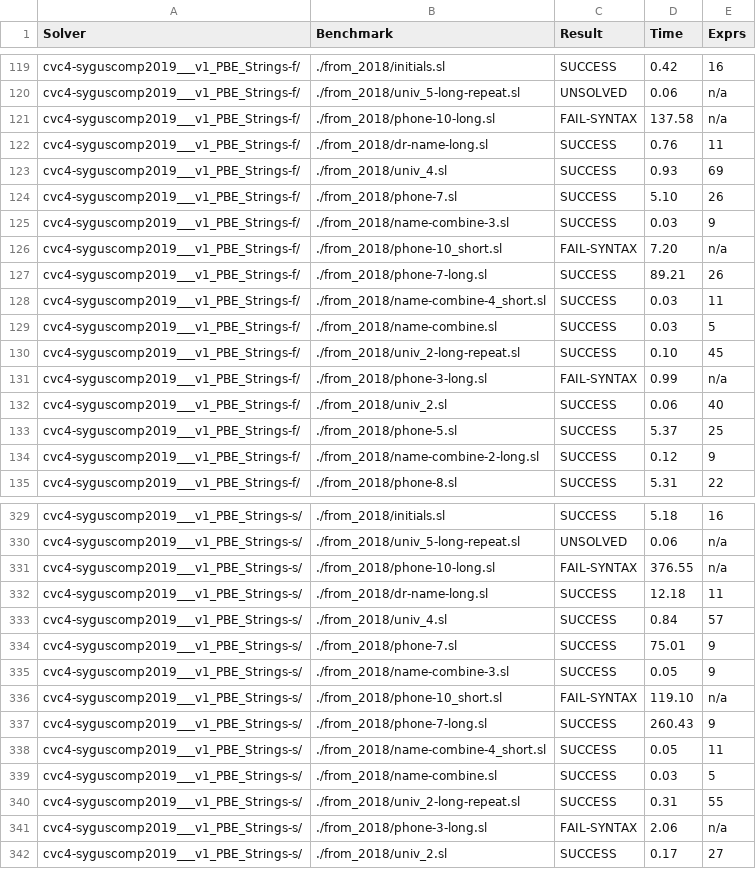
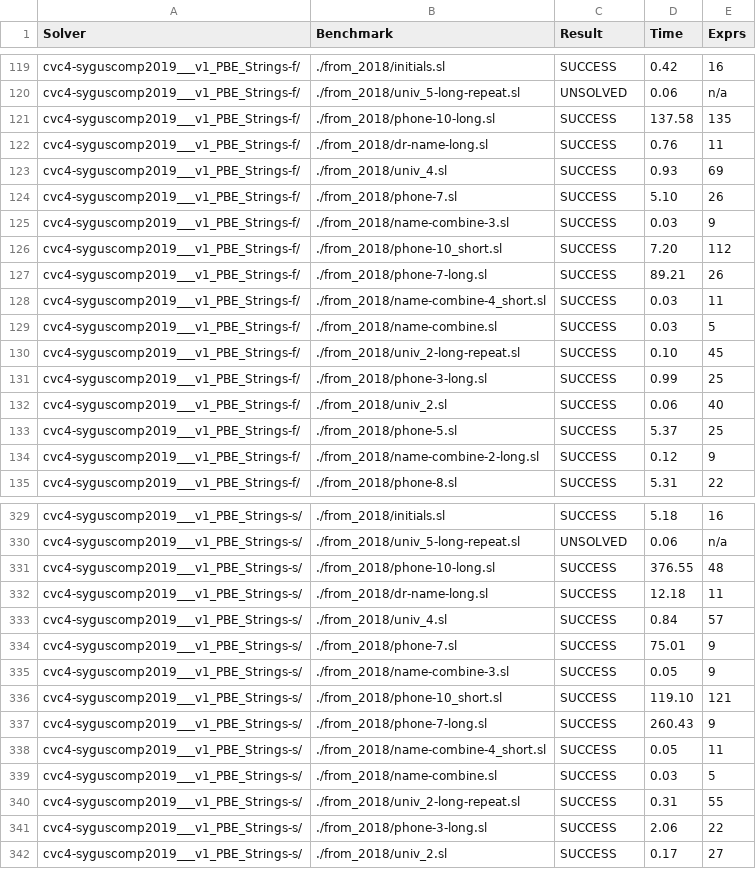
Before and after one commit to SyGuS-Org/tools, a CSV file: 2019/results/results-txt/results-PBE_SLIA_Track.csv, drawn as a sheet; only a part is shown, gaps mark what is left out; the diff covers the shown part only.

```diff
--- a/2019/results/results-txt/results-PBE_SLIA_Track.csv
+++ b/2019/results/results-txt/results-PBE_SLIA_Track.csv
@@ -120,3 +120,3 @@ cvc4-syguscomp2019___v1_PBE_Strings-f/,./from_2018/initials.sl,SUCCESS,0.42,16
 cvc4-syguscomp2019___v1_PBE_Strings-f/,./from_2018/univ_5-long-repeat.sl,UNSOLVED,0.06,n/a
-cvc4-syguscomp2019___v1_PBE_Strings-f/,./from_2018/phone-10-long.sl,FAIL-SYNTAX,137.58,n/a
+cvc4-syguscomp2019___v1_PBE_Strings-f/,./from_2018/phone-10-long.sl,SUCCESS,137.58,135
 cvc4-syguscomp2019___v1_PBE_Strings-f/,./from_2018/dr-name-long.sl,SUCCESS,0.76,11
@@ -125,3 +125,3 @@ cvc4-syguscomp2019___v1_PBE_Strings-f/,./from_2018/phone-7.sl,SUCCESS,5.10,26
 cvc4-syguscomp2019___v1_PBE_Strings-f/,./from_2018/name-combine-3.sl,SUCCESS,0.03,9
-cvc4-syguscomp2019___v1_PBE_Strings-f/,./from_2018/phone-10_short.sl,FAIL-SYNTAX,7.20,n/a
+cvc4-syguscomp2019___v1_PBE_Strings-f/,./from_2018/phone-10_short.sl,SUCCESS,7.20,112
 cvc4-syguscomp2019___v1_PBE_Strings-f/,./from_2018/phone-7-long.sl,SUCCESS,89.21,26
@@ -130,3 +130,3 @@ cvc4-syguscomp2019___v1_PBE_Strings-f/,./from_2018/name-combine.sl,SUCCESS,0.03,
 cvc4-syguscomp2019___v1_PBE_Strings-f/,./from_2018/univ_2-long-repeat.sl,SUCCESS,0.10,45
-cvc4-syguscomp2019___v1_PBE_Strings-f/,./from_2018/phone-3-long.sl,FAIL-SYNTAX,0.99,n/a
+cvc4-syguscomp2019___v1_PBE_Strings-f/,./from_2018/phone-3-long.sl,SUCCESS,0.99,25
 cvc4-syguscomp2019___v1_PBE_Strings-f/,./from_2018/univ_2.sl,SUCCESS,0.06,40
@@ -330,3 +330,3 @@ cvc4-syguscomp2019___v1_PBE_Strings-s/,./from_2018/initials.sl,SUCCESS,5.18,16
 cvc4-syguscomp2019___v1_PBE_Strings-s/,./from_2018/univ_5-long-repeat.sl,UNSOLVED,0.06,n/a
-cvc4-syguscomp2019___v1_PBE_Strings-s/,./from_2018/phone-10-long.sl,FAIL-SYNTAX,376.55,n/a
+cvc4-syguscomp2019___v1_PBE_Strings-s/,./from_2018/phone-10-long.sl,SUCCESS,376.55,48
 cvc4-syguscomp2019___v1_PBE_Strings-s/,./from_2018/dr-name-long.sl,SUCCESS,12.18,11
@@ -335,3 +335,3 @@ cvc4-syguscomp2019___v1_PBE_Strings-s/,./from_2018/phone-7.sl,SUCCESS,75.01,9
 cvc4-syguscomp2019___v1_PBE_Strings-s/,./from_2018/name-combine-3.sl,SUCCESS,0.05,9
-cvc4-syguscomp2019___v1_PBE_Strings-s/,./from_2018/phone-10_short.sl,FAIL-SYNTAX,119.10,n/a
+cvc4-syguscomp2019___v1_PBE_Strings-s/,./from_2018/phone-10_short.sl,SUCCESS,119.10,121
 cvc4-syguscomp2019___v1_PBE_Strings-s/,./from_2018/phone-7-long.sl,SUCCESS,260.43,9
@@ -340,3 +340,3 @@ cvc4-syguscomp2019___v1_PBE_Strings-s/,./from_2018/name-combine.sl,SUCCESS,0.03,
 cvc4-syguscomp2019___v1_PBE_Strings-s/,./from_2018/univ_2-long-repeat.sl,SUCCESS,0.31,55
-cvc4-syguscomp2019___v1_PBE_Strings-s/,./from_2018/phone-3-long.sl,FAIL-SYNTAX,2.06,n/a
+cvc4-syguscomp2019___v1_PBE_Strings-s/,./from_2018/phone-3-long.sl,SUCCESS,2.06,22
 cvc4-syguscomp2019___v1_PBE_Strings-s/,./from_2018/univ_2.sl,SUCCESS,0.17,27
```
Also changed, not shown: 20 edited cells elsewhere in this file, 2019/results/results-txt/Inv_Track-summary.csv, 2019/results/results-txt/results-Inv_Track.csv, 1 other file.
